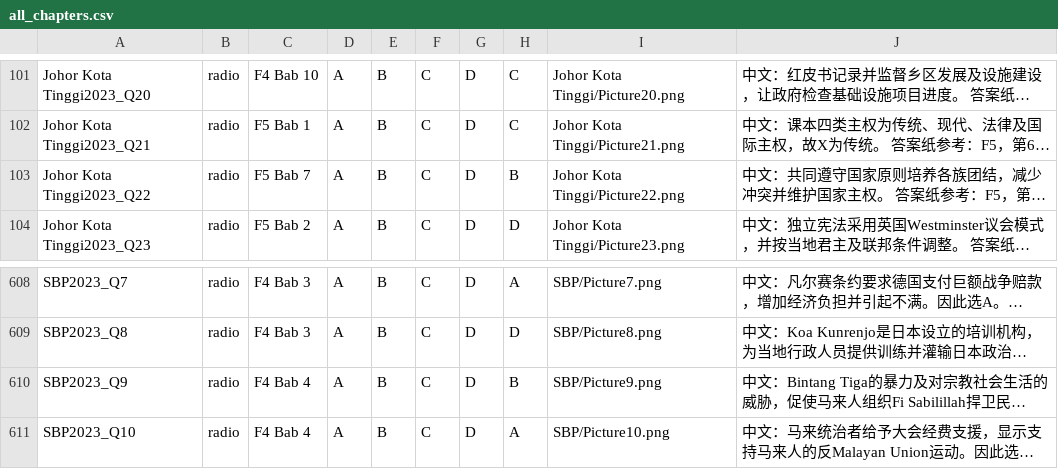
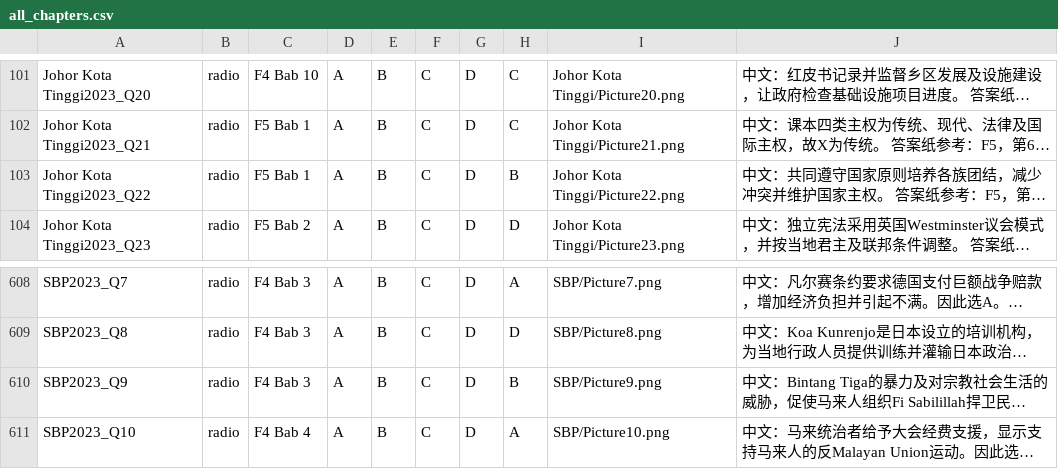
Before and after one commit to nobody0619/SPM-SEJ, a CSV file: 2023/ByChapterCSV/all_chapters.csv, drawn as a sheet; only a part is shown, gaps mark what is left out; long unchanged cells end in …; the diff names each change by its address in the sheet, - before the commit and + after, or states it on an @@ line.

```diff
--- a/2023/ByChapterCSV/all_chapters.csv
+++ b/2023/ByChapterCSV/all_chapters.csv
-C103: F5 Bab 7
+C103: F5 Bab 1
-C610: F4 Bab 4
+C610: F4 Bab 3
```
Also changed, not shown: 2023/ByChapterCSV/2023 F4 Chp 3.csv, 2023/ByChapterCSV/2023 F4 Chp 4.csv, 7 other files.
